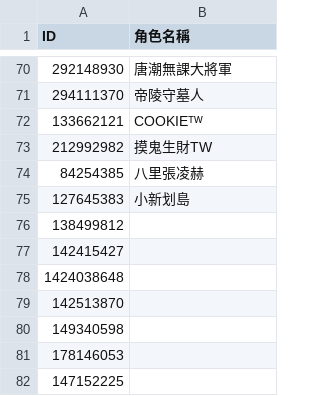
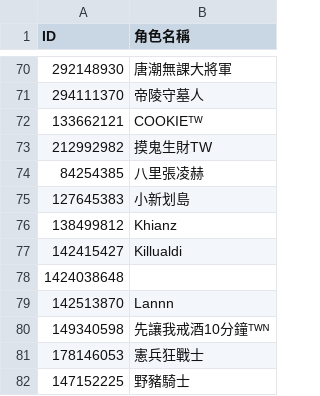
Before and after one commit to tedmax100/kingshot_giftcode_bot, a CSV file: kingshot_players.csv, drawn as a sheet; only a part is shown, gaps mark what is left out.

```diff
--- a/kingshot_players.csv
+++ b/kingshot_players.csv
@@ -75,8 +75,8 @@ ID,角色名稱
 127645383,小新划島
-138499812,
-142415427,
+138499812,Khianz
+142415427,Killualdi
 1424038648,
-142513870,
-149340598,
-178146053,
-147152225,
+142513870,Lannn
+149340598,先讓我戒酒10分鐘ᵀᵂᴺ
+178146053,憲兵狂戰士
+147152225,野豬騎士
```
